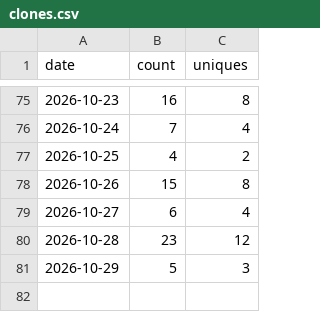
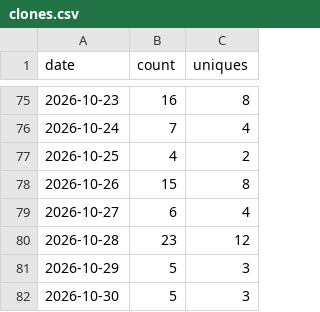
Before and after one commit to FragmentLabz/Ember-Local-First-Emotional-Computing-System-, a CSV file: traffic-data/clones.csv, drawn as a sheet; only a part is shown, gaps mark what is left out.

```diff
--- a/traffic-data/clones.csv
+++ b/traffic-data/clones.csv
@@ -81 +81,2 @@ date,count,uniques
 2026-10-29,5,3
+2026-10-30,5,3
```
Also changed, not shown: traffic-data/views.csv.
